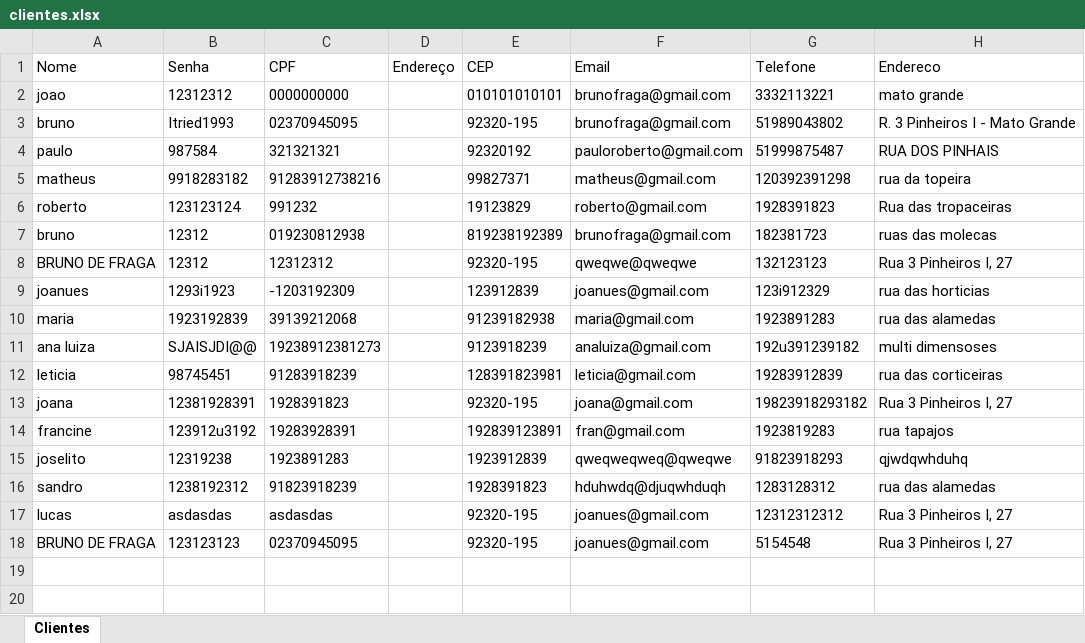
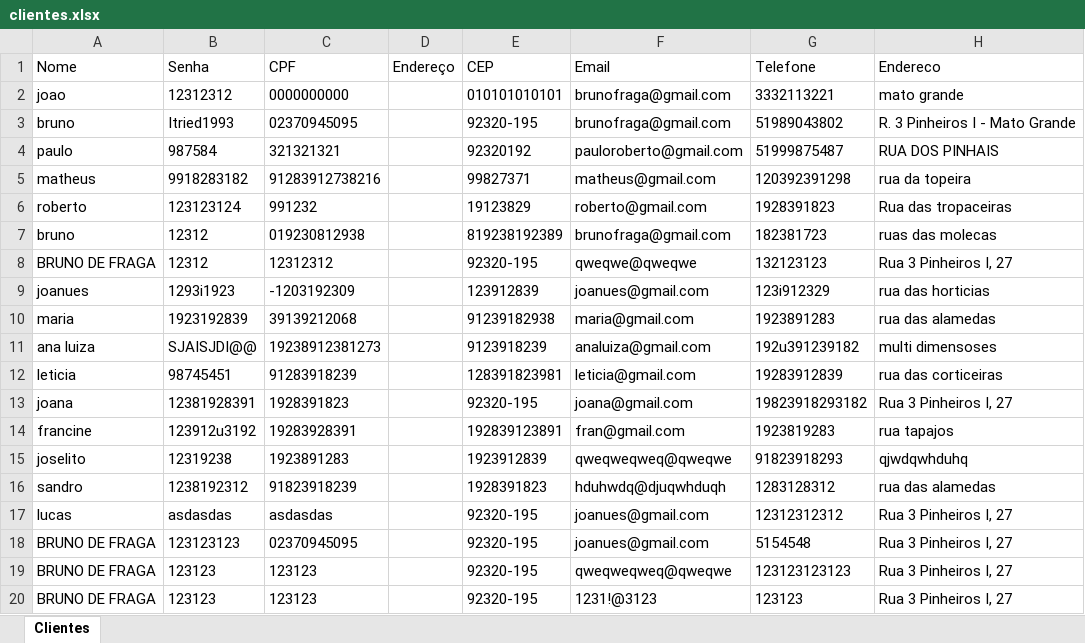
Before and after one commit to brunofragaa97/Sitema_pedidos, an Excel workbook: Sitema_Pedidos/Backend/clientes.xlsx, sheet Clientes, drawn as a sheet; values as stored, in another font and other column widths than the file's, no borders; the diff names each change by its address in the sheet, - before the commit and + after, or states it on an @@ line.

```diff
--- a/Sitema_Pedidos/Backend/clientes.xlsx (sheet Clientes)
+++ b/Sitema_Pedidos/Backend/clientes.xlsx (sheet Clientes)
+row 19: BRUNO DE FRAGA | 123123 | 123123 |  | 92320-195 | qweqweqweq@qweqwe | 123123123123 | Rua 3 Pinheiros I, 27
+row 20: BRUNO DE FRAGA | 123123 | 123123 |  | 92320-195 | 1231!@3123 | 123123 | Rua 3 Pinheiros I, 27
```
Also changed, not shown: 2 other files.
